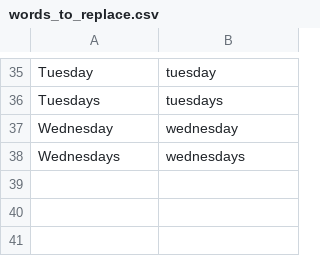
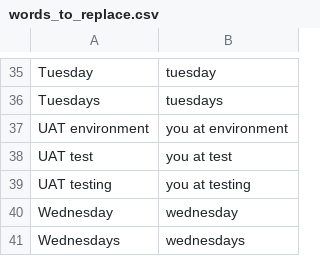
Before and after one commit to CameronSBell/knausj_talon, a CSV file: settings/words_to_replace.csv, drawn as a sheet; only a part is shown, gaps mark what is left out; the diff names each change by its address in the sheet, - before the commit and + after, or states it on an @@ line.

Commit message:
swap lines around between additional words and words to replace to prevent the prioritizing of UAT test over unit test

```diff
--- a/settings/words_to_replace.csv
+++ b/settings/words_to_replace.csv
+row 37: UAT environment | you at environment
+row 38: UAT test | you at test
+row 39: UAT testing | you at testing
```
Also changed, not shown: settings/additional_words.csv.
